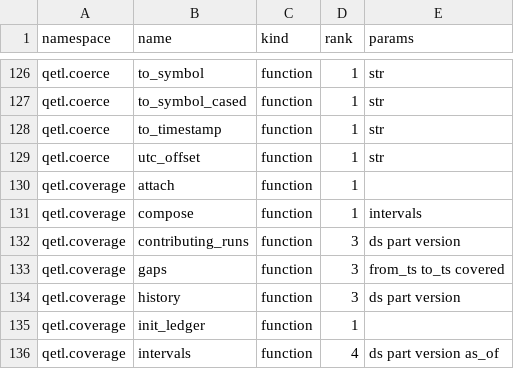
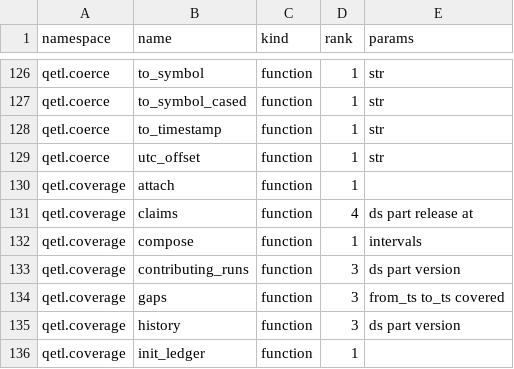
Before and after one commit to kwojdalski/uqf, a CSV file: docs/reference/surfaces/current/functions.csv, drawn as a sheet; only a part is shown, gaps mark what is left out; the shorter side is filled out with more unchanged rows; the diff names each change by its address in the sheet, - before the commit and + after, or states it on an @@ line.

```diff
--- a/docs/reference/surfaces/current/functions.csv
+++ b/docs/reference/surfaces/current/functions.csv
+row 131: qetl.coverage | claims | function | 4 | ds part release at
```
Also changed, not shown: 8 other files.
